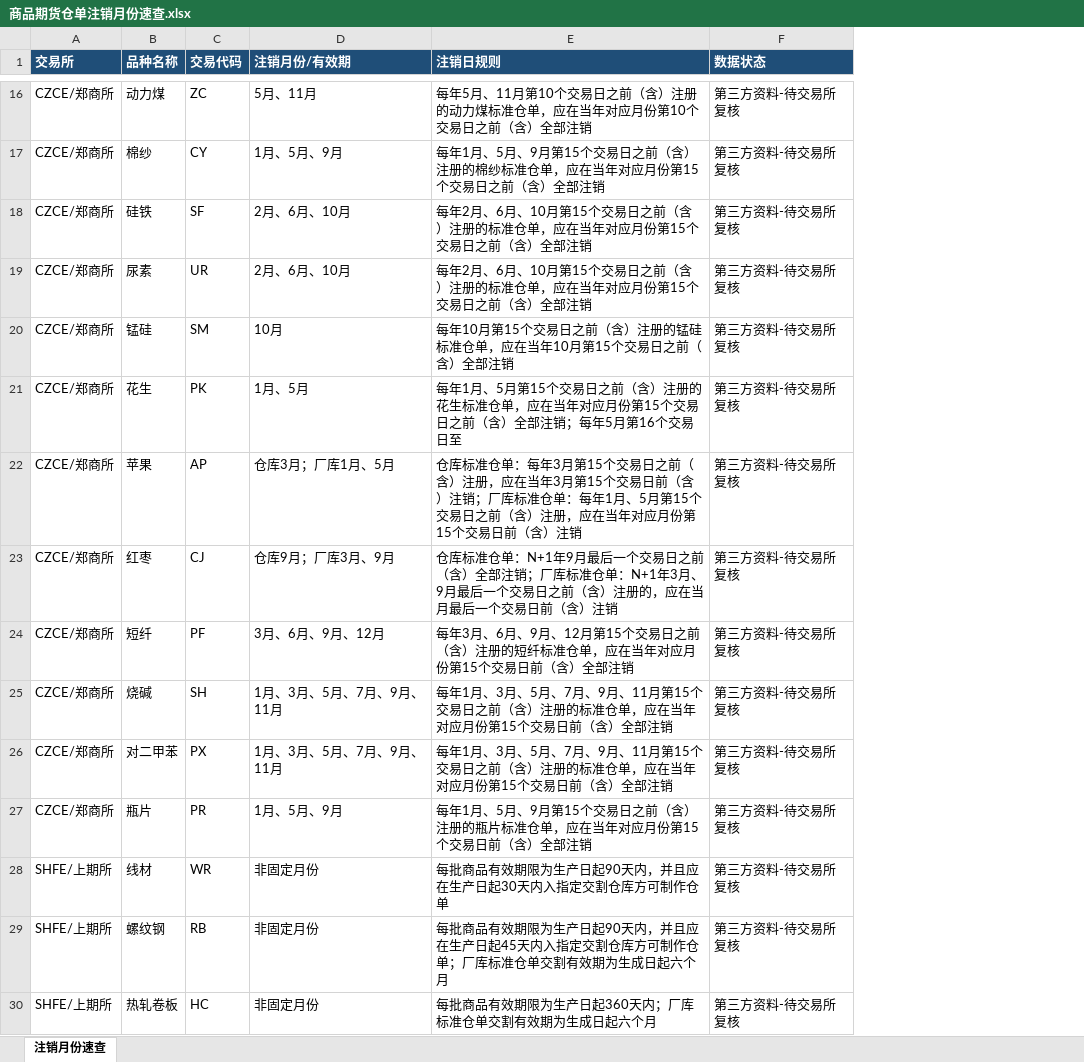
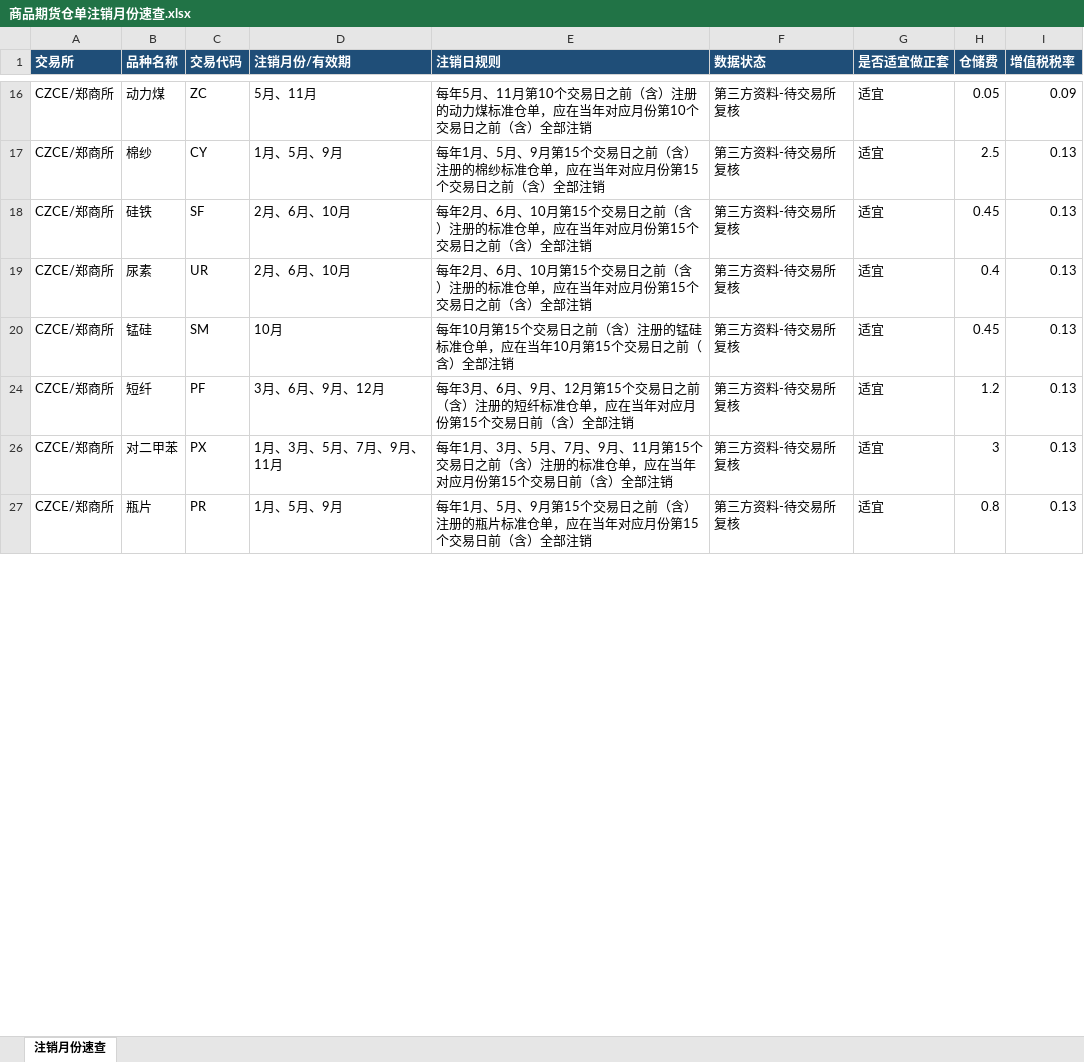
Before and after one commit to yeyuzhe/futures-spread-monitor, an Excel workbook: 商品期货仓单注销月份速查.xlsx, sheet 注销月份速查, drawn as a sheet; only a part is shown, gaps mark what is left out; values as stored, in another font and other column widths than the file's, no borders; removed rows and columns are numbered as before the commit, all else as after; the diff covers the shown part only; the diff names each change by its address in the sheet, - before the commit and + after, or states it on an @@ line.

Commit message:
Update convertible spread monitor

```diff
--- a/商品期货仓单注销月份速查.xlsx (sheet 注销月份速查)
+++ b/商品期货仓单注销月份速查.xlsx (sheet 注销月份速查)
+column G (是否适宜做正套), rows 16-27: all 适宜
+column H (仓储费), rows 16-27: 0.05 | 2.5 | 0.45 | 0.4 | 0.45 | 1.2 | 3 | 0.8
+column I (增值税税率), rows 16-27: 0.09 | 0.13 | 0.13 | 0.13 | 0.13 | 0.13 | 0.13 | 0.13
-row 21: CZCE/郑商所 | 花生 | PK | 1月、5月 | 每年1月、5月第15个交易日之前（含）注册的花生标准仓单，应在当年对应月份第15个交易日之前（含）全部注销；每年5月第16个交易日至 | 第三方资料-待交易所复核
-row 22: CZCE/郑商所 | 苹果 | AP | 仓库3月；厂库1月、5月 | 仓库标准仓单：每年3月第15个交易日之前（含）注册，应在当年3月第15个交易日前（含）注销；厂库标准仓单：每年1月、5月第15个交易日之前（含）注册，应在当年对应月份第15个交易日前（含）注销 | 第三方资料-待交易所复核
-row 23: CZCE/郑商所 | 红枣 | CJ | 仓库9月；厂库3月、9月 | 仓库标准仓单：N+1年9月最后一个交易日之前（含）全部注销；厂库标准仓单：N+1年3月、9月最后一个交易日之前（含）注册的，应在当月最后一个交易日前（含）注销 | 第三方资料-待交易所复核
-row 25: CZCE/郑商所 | 烧碱 | SH | 1月、3月、5月、7月、9月、11月 | 每年1月、3月、5月、7月、9月、11月第15个交易日之前（含）注册的标准仓单，应在当年对应月份第15个交易日前（含）全部注销 | 第三方资料-待交易所复核
-row 28: SHFE/上期所 | 线材 | WR | 非固定月份 | 每批商品有效期限为生产日起90天内，并且应在生产日起30天内入指定交割仓库方可制作仓单 | 第三方资料-待交易所复核
-row 29: SHFE/上期所 | 螺纹钢 | RB | 非固定月份 | 每批商品有效期限为生产日起90天内，并且应在生产日起45天内入指定交割仓库方可制作仓单；厂库标准仓单交割有效期为生成日起六个月 | 第三方资料-待交易所复核
-row 30: SHFE/上期所 | 热轧卷板 | HC | 非固定月份 | 每批商品有效期限为生产日起360天内；厂库标准仓单交割有效期为生成日起六个月 | 第三方资料-待交易所复核
```
Also changed, not shown: 21 removed rows, 12 edited cells and cell formats elsewhere in this sheet, hidden cells, 2 other files.
